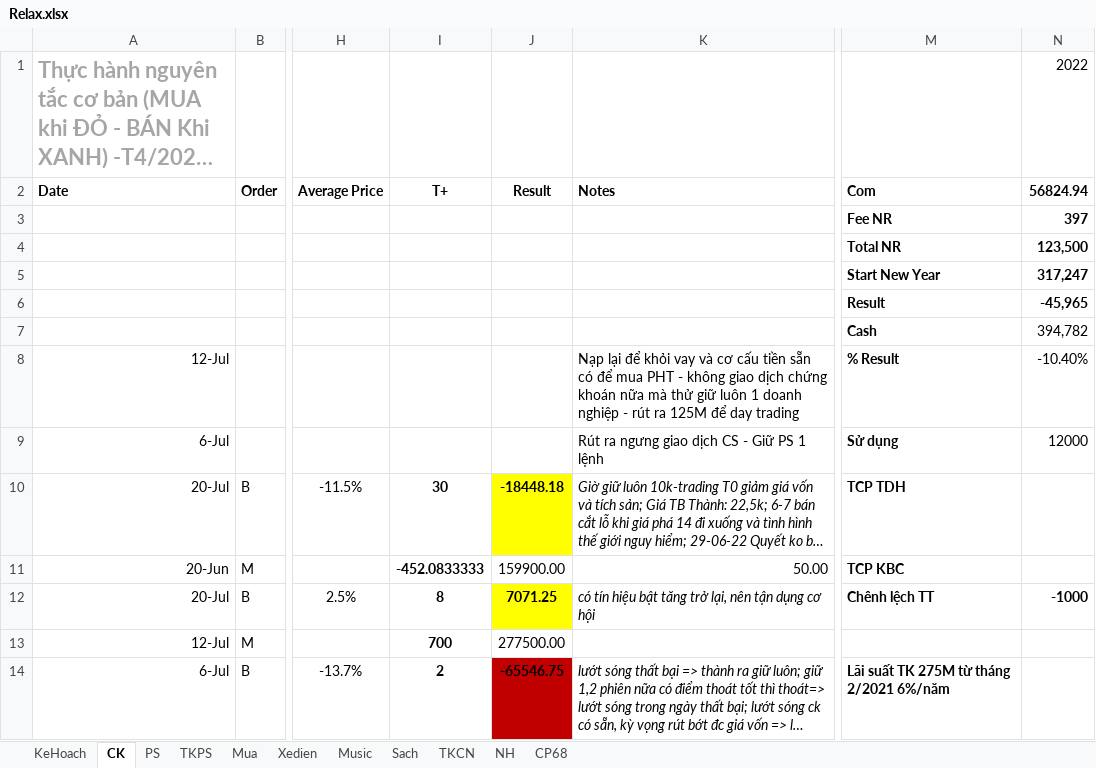
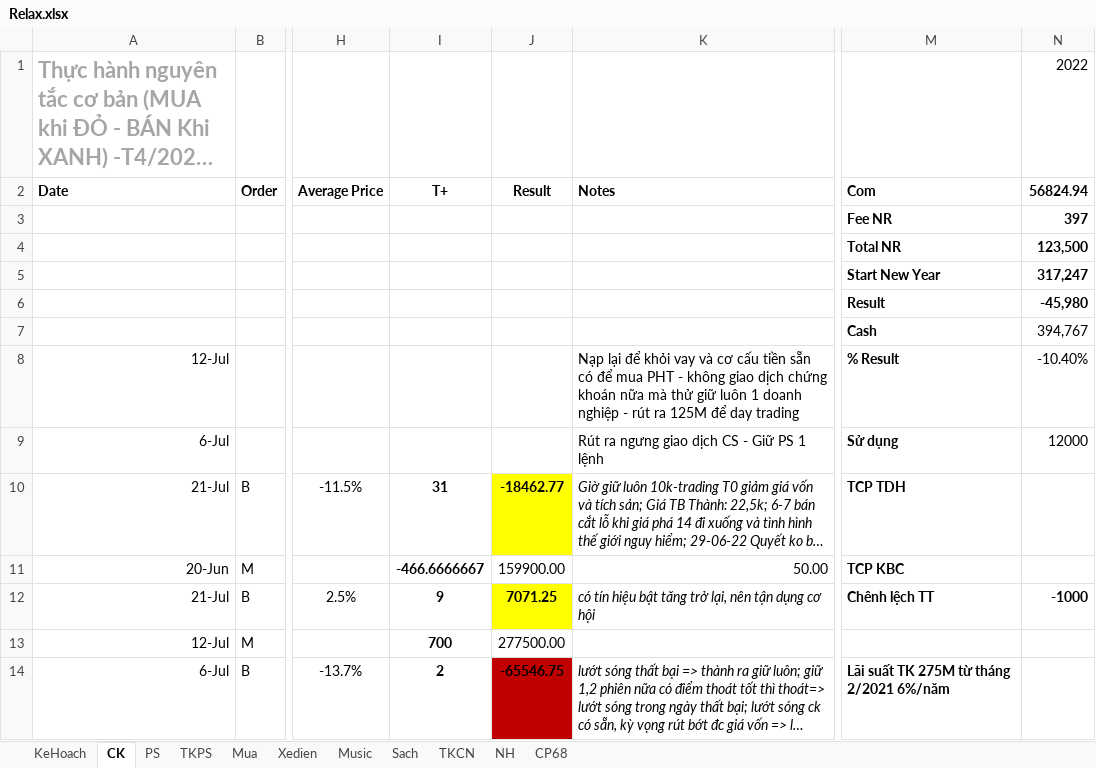
Before and after one commit to TrungDaoDEV/git_add_files, an Excel workbook: Relax.xlsx, sheet CK, drawn as a sheet; only a part is shown, gaps mark what is left out; long unchanged cells end in …; values as stored, in another font and other column widths than the file's, no borders; table styles not drawn; the diff names each change by its address in the sheet, - before the commit and + after, or states it on an @@ line.

```diff
--- a/Relax.xlsx (sheet CK)
+++ b/Relax.xlsx (sheet CK)
-N6 (56824.94): -45,965
+N6 (56824.94): -45,980
-N7 (56824.94): 394,782
+N7 (56824.94): 394,767
-A10 (Date): 20-Jul
+A10 (Date): 21-Jul
-I10 (T+): 30
+I10 (T+): 31
-J10 (Result): -18448.18
+J10 (Result): -18462.77
-I11 (T+): -452.0833333
+I11 (T+): -466.6666667
-A12 (Date): 20-Jul
+A12 (Date): 21-Jul
-I12 (T+): 8
+I12 (T+): 9
```
Also changed, not shown: sheet TKPS, sheet PS, Python.xlsx.
